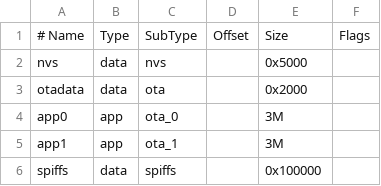
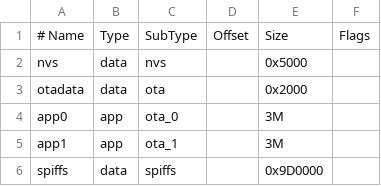
Before and after one commit to Disttrack/PandaTouch_streamDeck, a CSV file: partitions_custom.csv, drawn as a sheet.

```diff
--- a/partitions_custom.csv
+++ b/partitions_custom.csv
@@ -5,2 +5,2 @@ app0,     app,  ota_0,   ,        3M,
 app1,     app,  ota_1,   ,        3M,
-spiffs,   data, spiffs,  ,        0x100000,
+spiffs,   data, spiffs,  ,        0x9D0000,
```
Also changed, not shown: 2 other files.
